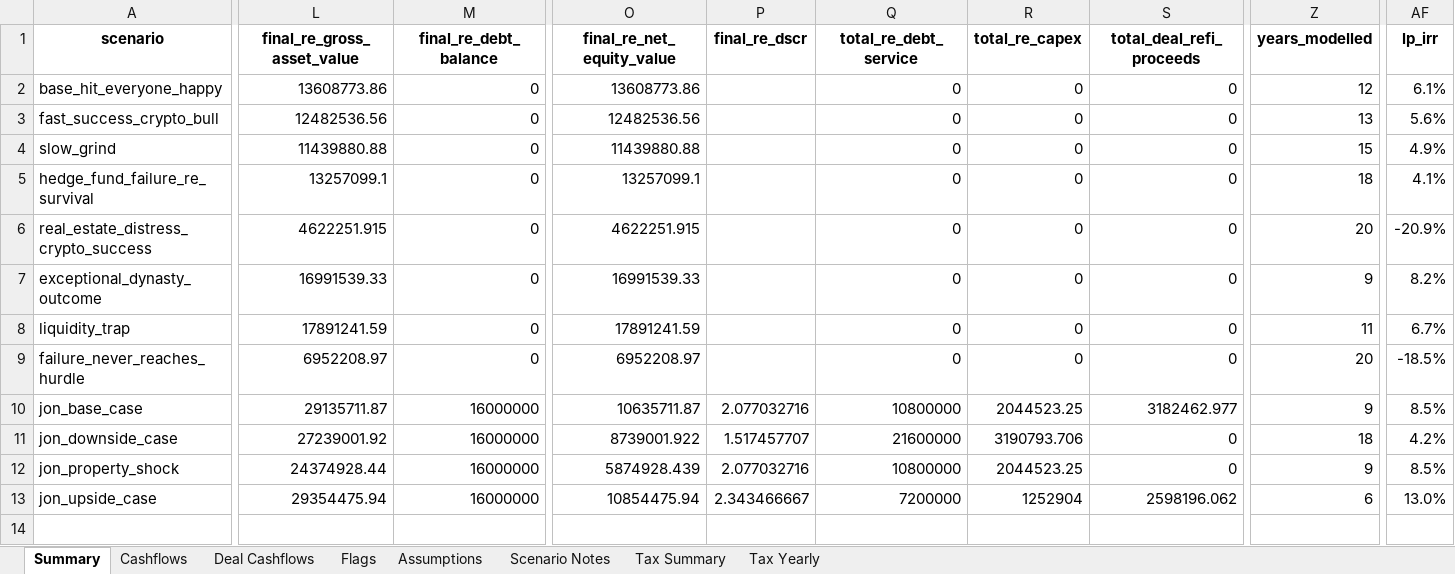
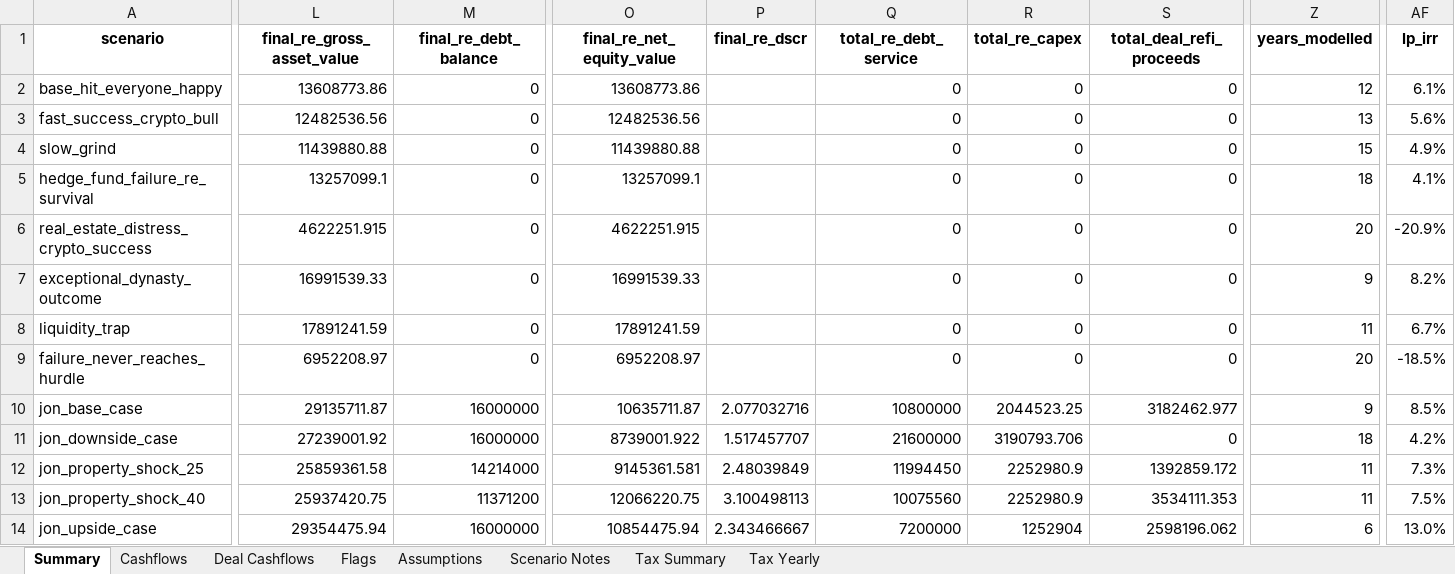
Before and after one commit to watermullon/hybrid_econ_model, an Excel workbook: outputs/scenario_summary.xlsx, sheet Summary, drawn as a sheet; only a part is shown, gaps mark what is left out; values as stored, in another font and other column widths than the file's, no borders; rows hold the shown columns only; the diff covers the shown part only; the diff names each change by its address in the sheet, - before the commit and + after, or states it on an @@ line.

Commit message:
retail shock scenarios

```diff
--- a/outputs/scenario_summary.xlsx (sheet Summary)
+++ b/outputs/scenario_summary.xlsx (sheet Summary)
-A12 (scenario): jon_property_shock
+A12 (scenario): jon_property_shock_25
-L12 (final_re_gross_asset_value): 24374928.44
+L12 (final_re_gross_asset_value): 25859361.58
-M12 (final_re_debt_balance): 16000000
+M12 (final_re_debt_balance): 14214000
-O12 (final_re_net_equity_value): 5874928.439
+O12 (final_re_net_equity_value): 9145361.581
-P12 (final_re_dscr): 2.077032716
+P12 (final_re_dscr): 2.48039849
-Q12 (total_re_debt_service): 10800000
+Q12 (total_re_debt_service): 11994450
-R12 (total_re_capex): 2044523.25
+R12 (total_re_capex): 2252980.9
-S12 (total_deal_refi_proceeds): 0
+S12 (total_deal_refi_proceeds): 1392859.172
-Z12 (years_modelled): 9
+Z12 (years_modelled): 11
-AF12 (lp_irr): 8.5%
+AF12 (lp_irr): 7.3%
+row 13: jon_property_shock_40 | 25937420.75 | 11371200 | 12066220.75 | 3.100498113 | 10075560 | 2252980.9 | 3534111.353 | 11 | 7.5%
```
Also changed, not shown: 22 edited cells elsewhere in this sheet, sheet Cashflows, sheet Deal Cashflows, sheet Tax Yearly, sheet Flags, sheet Tax Summary, sheet Scenario Notes, 2 other files.
